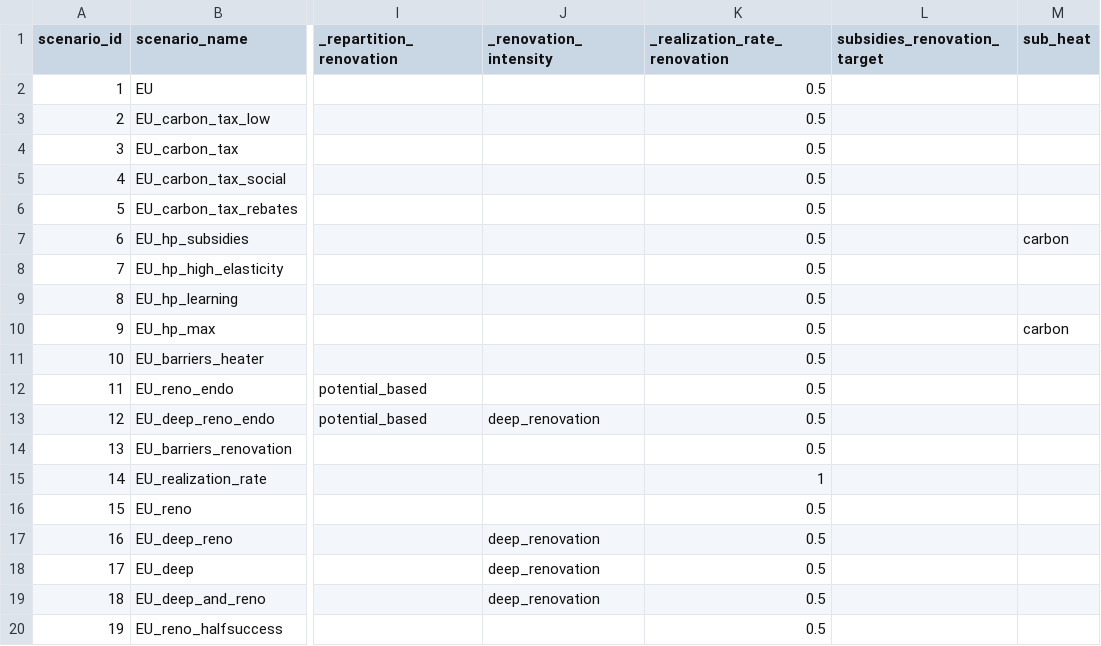
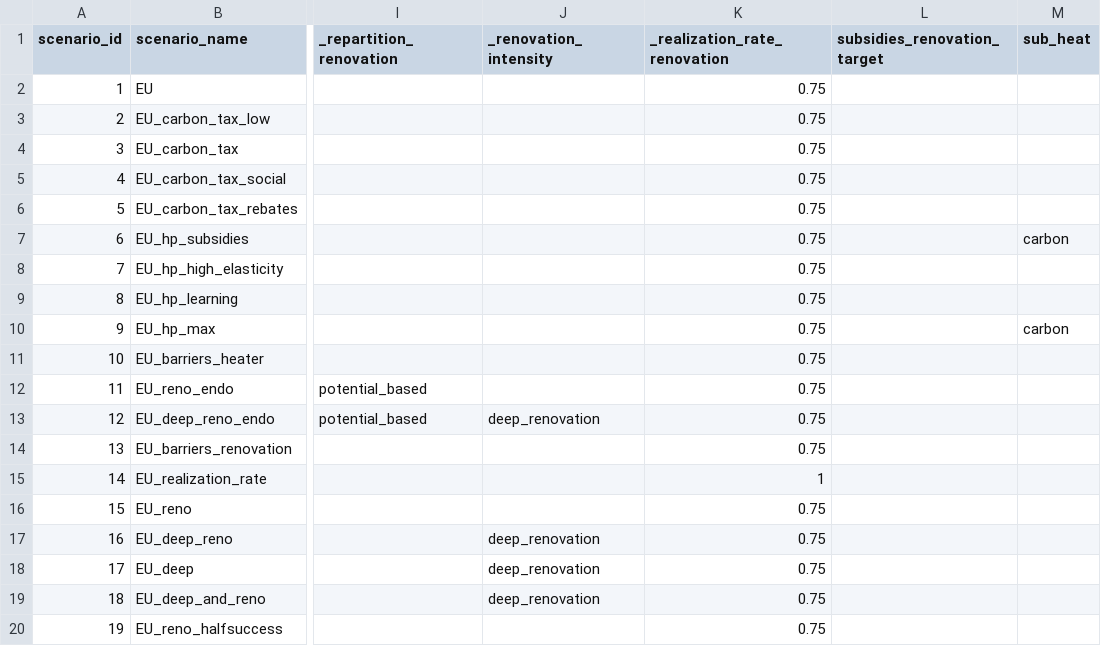
Before and after one commit to lucas-vivier/message-ix-buildings-eu, a CSV file: STURM_data/scenarios_EU.csv, drawn as a sheet; only a part is shown, gaps mark what is left out; the diff names each change by its address in the sheet, - before the commit and + after, or states it on an @@ line.

```diff
--- a/STURM_data/scenarios_EU.csv
+++ b/STURM_data/scenarios_EU.csv
-K2:K14 (_realization_rate_renovation): 0.5
+K2:K14 (_realization_rate_renovation): 0.75
-K16:K20 (_realization_rate_renovation): 0.5
+K16:K20 (_realization_rate_renovation): 0.75
```
Also changed, not shown: STURM_data/input_csv/input_resid/calibration/parameters_renovation.csv, STURM_data/input_list_resid_EU.csv, 40 other files.
